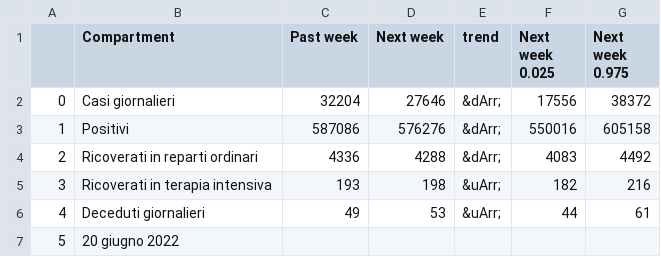
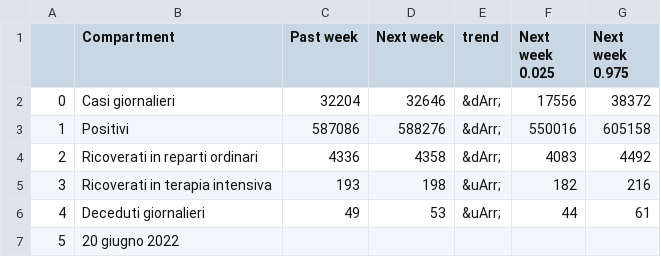
Before and after one commit to nicoparo/testaction, a CSV file: data.csv, drawn as a sheet.

Commit message:
Update data.csv

```diff
--- a/data.csv
+++ b/data.csv
@@ -1,5 +1,5 @@
 ,Compartment,Past week,Next week,trend,Next week 0.025,Next week 0.975
-0,Casi giornalieri,32204,27646,&dArr;,17556,38372
-1,Positivi,587086,576276,&dArr;,550016,605158
-2,Ricoverati in reparti ordinari,4336,4288,&dArr;,4083,4492
+0,Casi giornalieri,32204,32646,&dArr;,17556,38372
+1,Positivi,587086,588276,&dArr;,550016,605158
+2,Ricoverati in reparti ordinari,4336,4358,&dArr;,4083,4492
 3,Ricoverati in terapia intensiva,193,198,&uArr;,182,216
```
